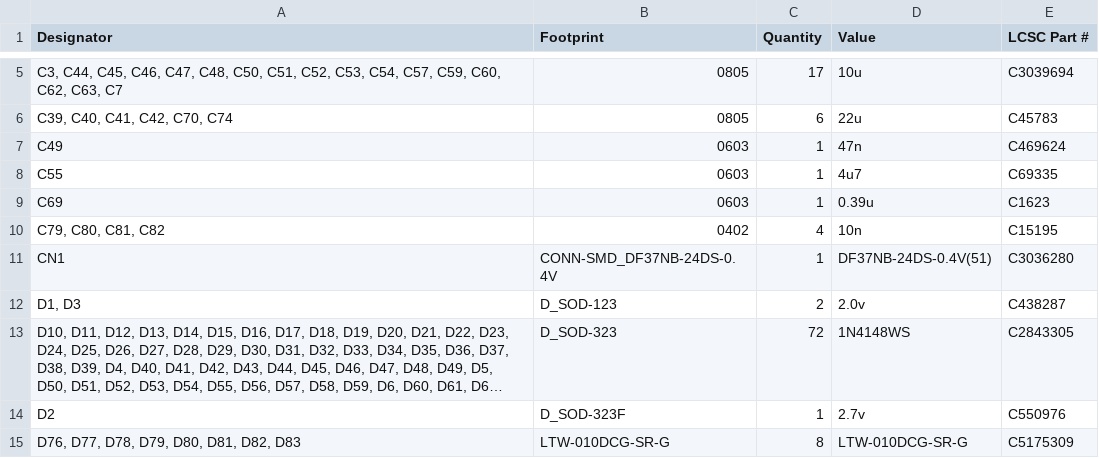
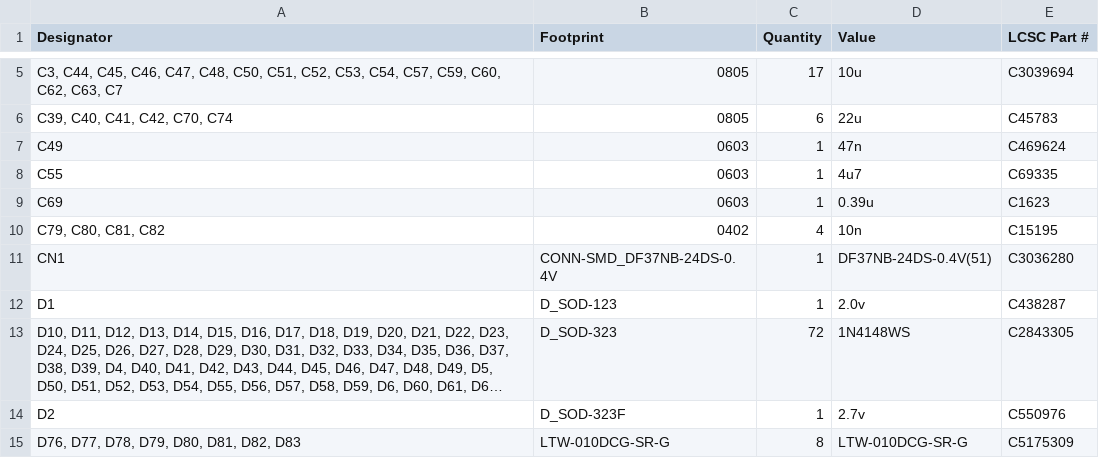
Before and after one commit to Nicolai-Electronics/tanmatsu-hardware, a CSV file: production/bom.csv, drawn as a sheet; only a part is shown, gaps mark what is left out; long unchanged cells end in …; the diff names each change by its address in the sheet, - before the commit and + after, or states it on an @@ line.

```diff
--- a/production/bom.csv
+++ b/production/bom.csv
-A12 (Designator): D1, D3
+A12 (Designator): D1
-C12 (Quantity): 2
+C12 (Quantity): 1
```
Also changed, not shown: production/designators.csv, production/positions.csv, 11 other files.
